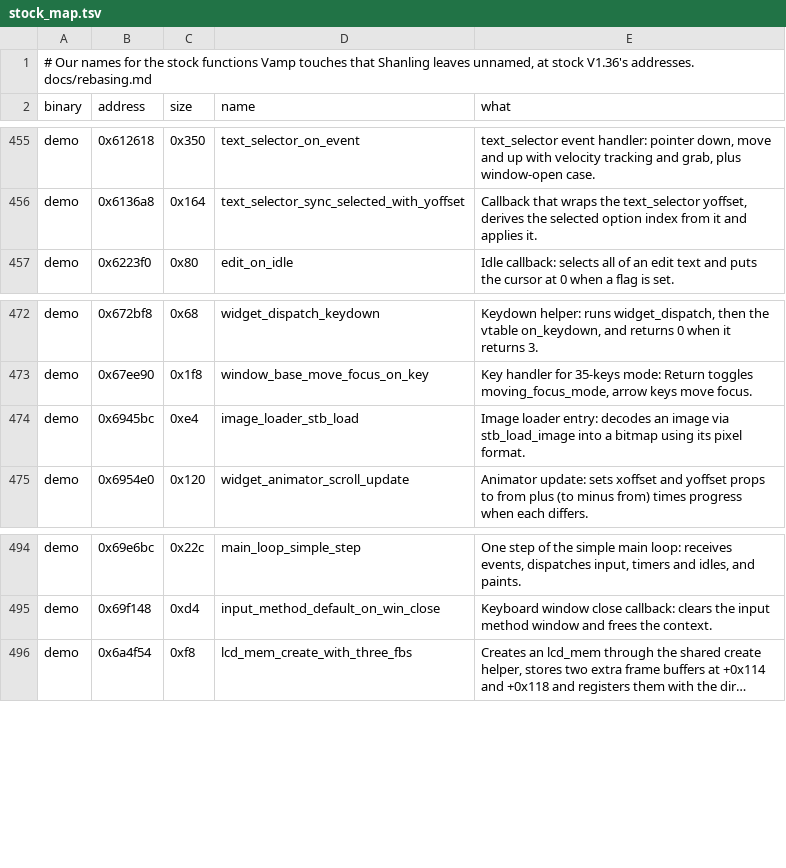
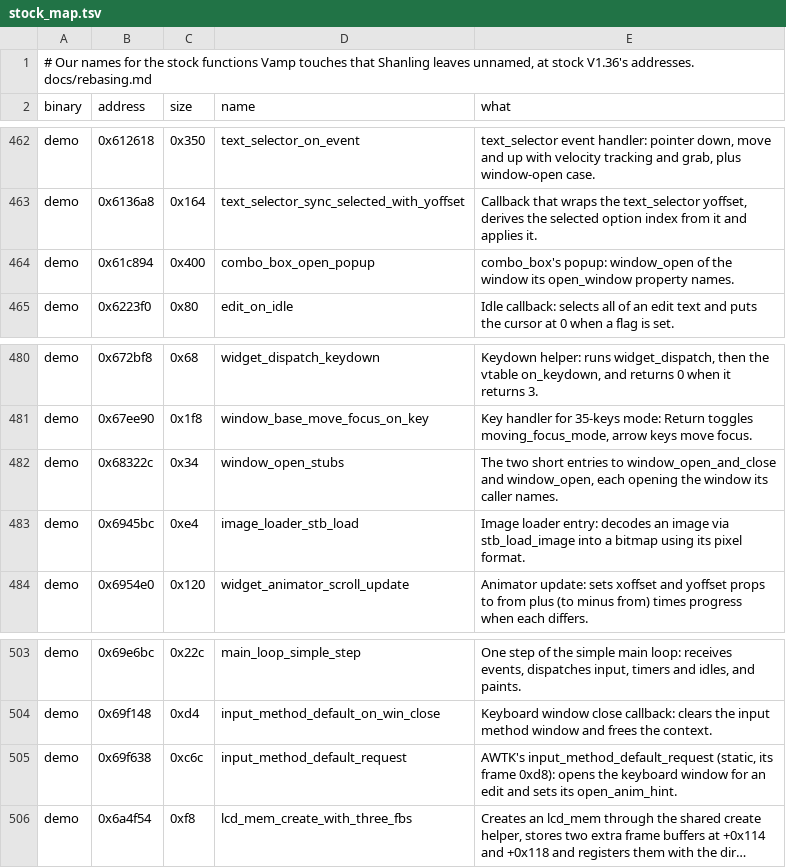
Before and after one commit to 312-dev/q2-coda, a TSV file: tools/stock_map.tsv, drawn as a sheet; only a part is shown, gaps mark what is left out; long unchanged cells end in …; the diff covers the shown part only; the diff names each change by its address in the sheet, - before the commit and + after, or states it on an @@ line.

Commit message:
fix(rebase): name the stock functions the keyboard and window sites are in

```diff
--- a/tools/stock_map.tsv
+++ b/tools/stock_map.tsv
+row 464: demo | 0x61c894 | 0x400 | combo_box_open_popup | combo_box's popup: window_open of the window its open_window property names.
+row 482: demo | 0x68322c | 0x34 | window_open_stubs | The two short entries to window_open_and_close and window_open, each opening the window its caller names.
+row 505: demo | 0x69f638 | 0xc6c | input_method_default_request | AWTK's input_method_default_request (static, its frame 0xd8): opens the keyboard window for an edit and sets its open_anim_hint.
```
Also changed, not shown: 7 added rows elsewhere in this file, tools/stock_sites.tsv.
